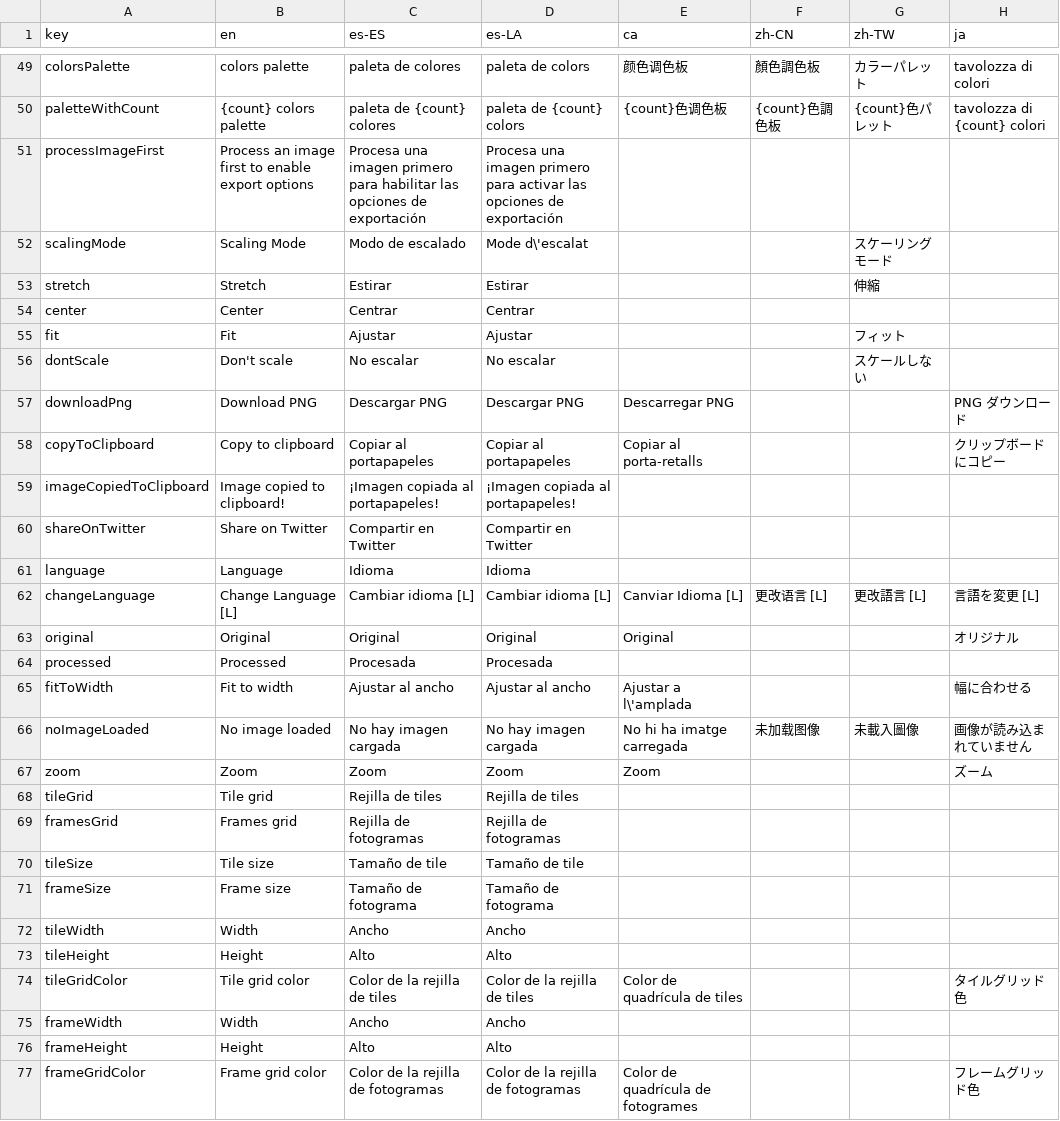
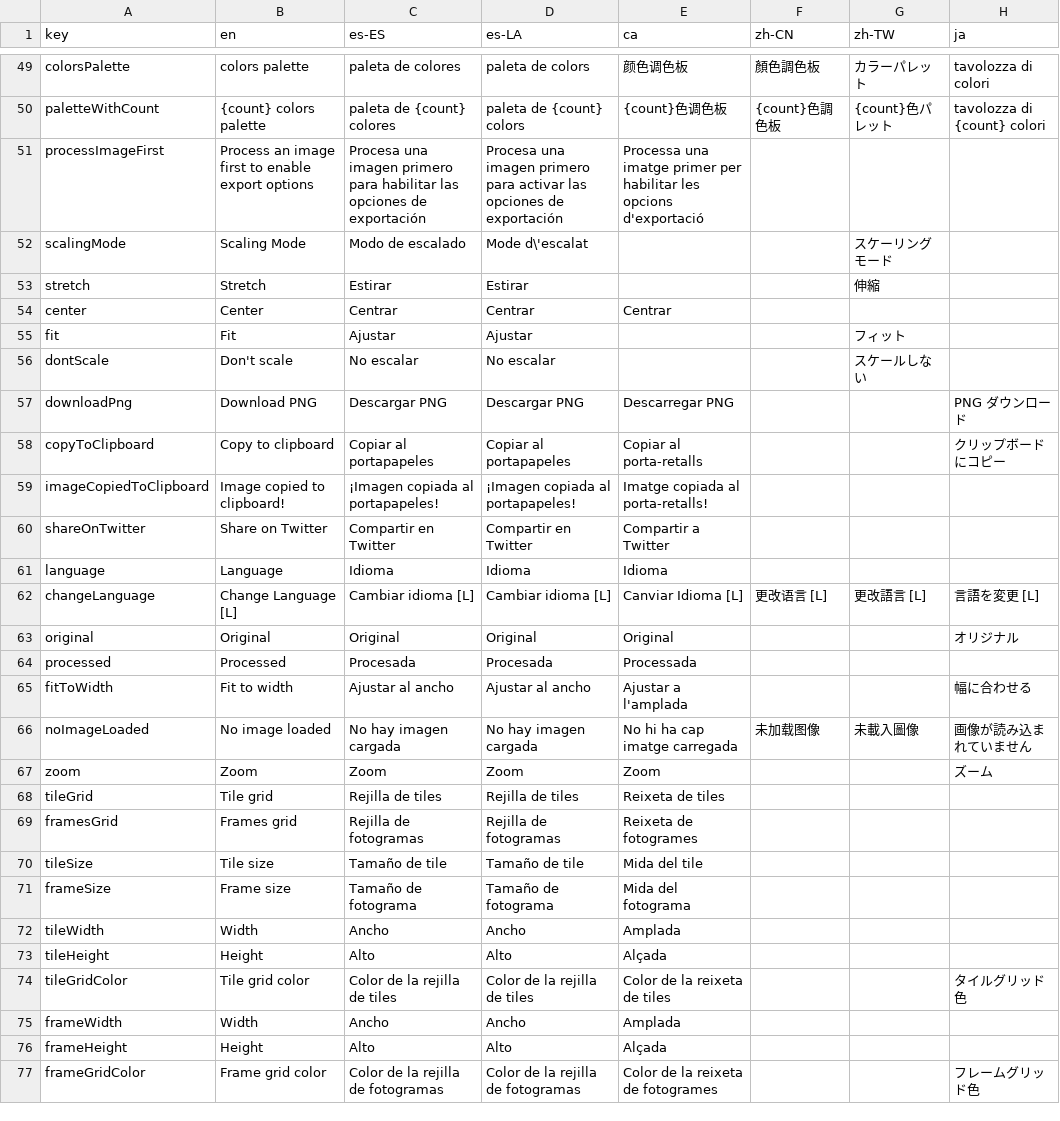
Before and after one commit to Anarkade/deliaxe-paint, a CSV file: src/locales/translations.csv, drawn as a sheet; only a part is shown, gaps mark what is left out; the diff covers the shown part only; the diff names each change by its address in the sheet, - before the commit and + after, or states it on an @@ line.

Commit message:
i18n(ca): apply Catalan translations

```diff
--- a/src/locales/translations.csv
+++ b/src/locales/translations.csv
-E51 (ca): (empty)
+E51 (ca): Processa una imatge primer per habilitar les opcions d'exportació
-E54 (ca): (empty)
+E54 (ca): Centrar
-E59 (ca): (empty)
+E59 (ca): Imatge copiada al porta-retalls!
-E60 (ca): (empty)
+E60 (ca): Compartir a Twitter
-E61 (ca): (empty)
+E61 (ca): Idioma
-E64 (ca): (empty)
+E64 (ca): Processada
-E65 (ca): Ajustar a l\'amplada
+E65 (ca): Ajustar a l'amplada
-E66 (ca): No hi ha imatge carregada
+E66 (ca): No hi ha cap imatge carregada
-E68 (ca): (empty)
+E68 (ca): Reixeta de tiles
-E69 (ca): (empty)
+E69 (ca): Reixeta de fotogrames
-E70 (ca): (empty)
+E70 (ca): Mida del tile
-E71 (ca): (empty)
+E71 (ca): Mida del fotograma
-E72 (ca): (empty)
+E72 (ca): Amplada
-E73 (ca): (empty)
+E73 (ca): Alçada
-E74 (ca): Color de quadrícula de tiles
+E74 (ca): Color de la reixeta de tiles
-E75 (ca): (empty)
+E75 (ca): Amplada
-E76 (ca): (empty)
+E76 (ca): Alçada
-E77 (ca): Color de quadrícula de fotogrames
+E77 (ca): Color de la reixeta de fotogrames
```
Also changed, not shown: 150 edited cells elsewhere in this file.
